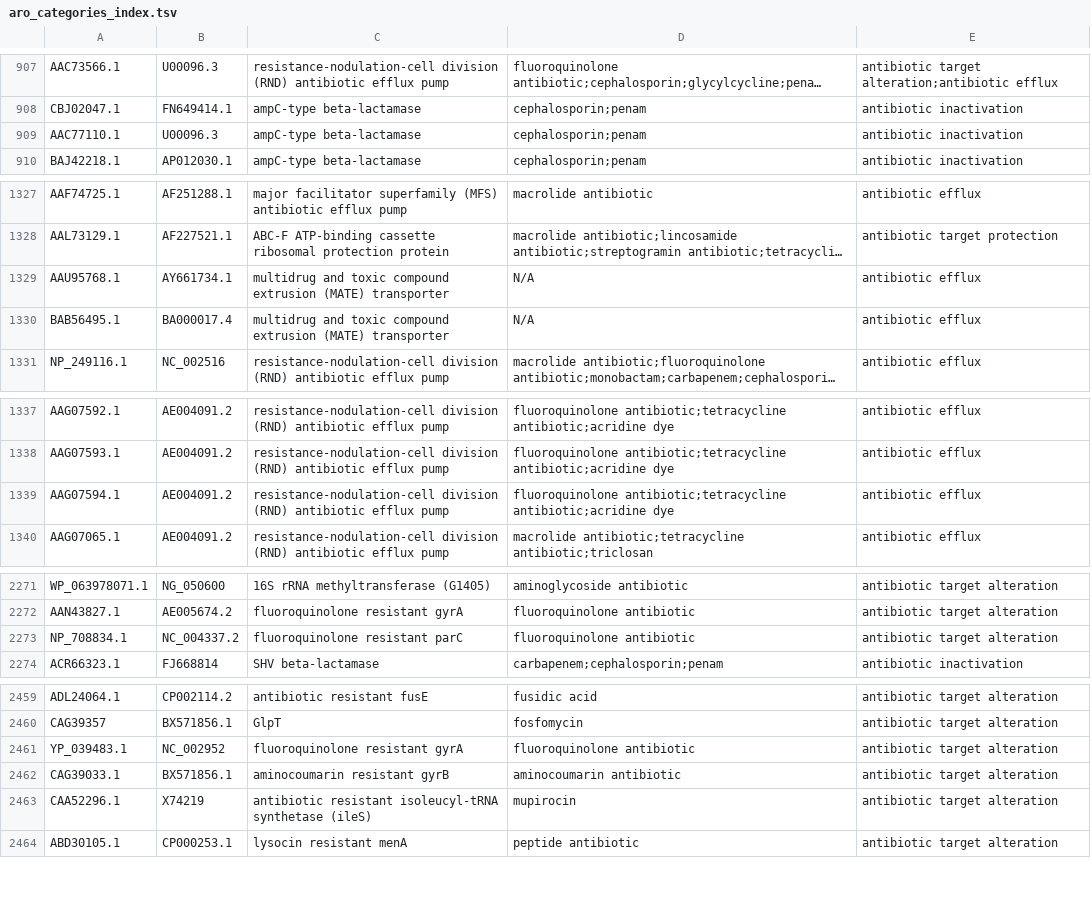
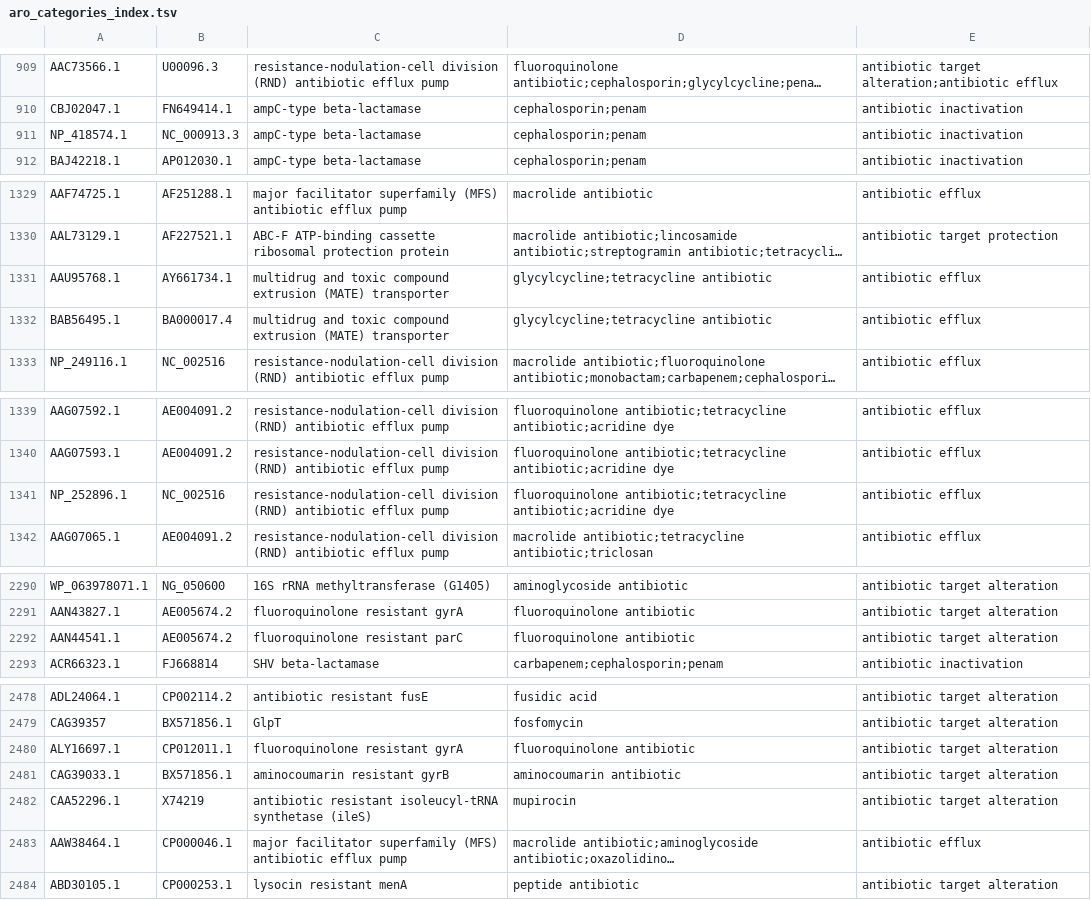
Before and after one commit to jansem1/card-translator, a TSV file: AMRplusplus_Translator/aro_categories_index.tsv, drawn as a sheet; only a part is shown, gaps mark what is left out; long unchanged cells end in …; addresses are those after the commit; the diff covers the shown part only; the diff names each change by its address in the sheet, - before the commit and + after, or states it on an @@ line.

```diff
--- a/AMRplusplus_Translator/aro_categories_index.tsv
+++ b/AMRplusplus_Translator/aro_categories_index.tsv
-A911: AAC77110.1
+A911: NP_418574.1
-B911: U00096.3
+B911: NC_000913.3
-D1331:D1332: N/A
+D1331:D1332: glycylcycline;tetracycline antibiotic
-A1341: AAG07594.1
+A1341: NP_252896.1
-B1341: AE004091.2
+B1341: NC_002516
-A2292: NP_708834.1
+A2292: AAN44541.1
-B2292: NC_004337.2
+B2292: AE005674.2
-A2480: YP_039483.1
+A2480: ALY16697.1
-B2480: NC_002952
+B2480: CP012011.1
@@ row 2481 moved to row 2483: AAW38464.1 @@
```
Also changed, not shown: 20 added rows, 1 removed row and 8 edited cells elsewhere in this file, AMRplusplus_Translator/aro_index.tsv, 4 other files.
